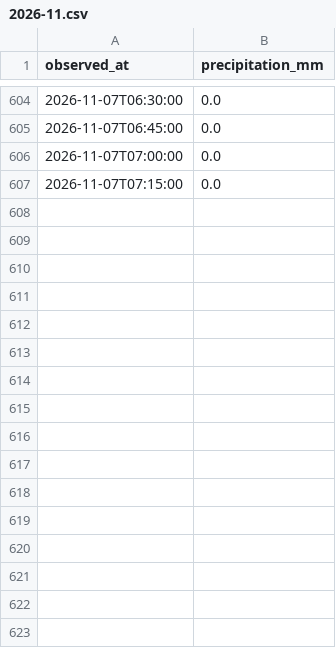
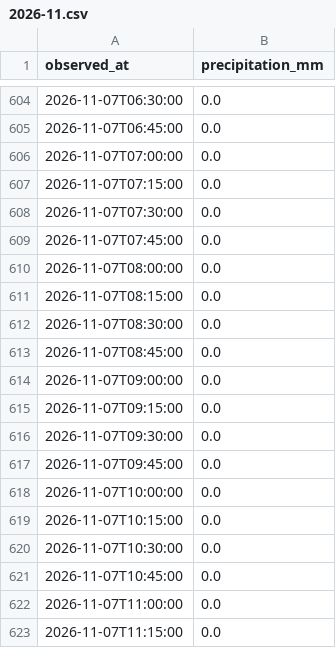
Before and after one commit to THETIMEINC/sakaigawa-watch, a CSV file: generated/data/rain/2026-11.csv, drawn as a sheet; only a part is shown, gaps mark what is left out.

```diff
--- a/generated/data/rain/2026-11.csv
+++ b/generated/data/rain/2026-11.csv
@@ -607 +607,17 @@ observed_at,precipitation_mm
 2026-11-07T07:15:00,0.0
+2026-11-07T07:30:00,0.0
+2026-11-07T07:45:00,0.0
+2026-11-07T08:00:00,0.0
+2026-11-07T08:15:00,0.0
+2026-11-07T08:30:00,0.0
+2026-11-07T08:45:00,0.0
+2026-11-07T09:00:00,0.0
+2026-11-07T09:15:00,0.0
+2026-11-07T09:30:00,0.0
+2026-11-07T09:45:00,0.0
+2026-11-07T10:00:00,0.0
+2026-11-07T10:15:00,0.0
+2026-11-07T10:30:00,0.0
+2026-11-07T10:45:00,0.0
+2026-11-07T11:00:00,0.0
+2026-11-07T11:15:00,0.0
```
Also changed, not shown: generated/data/levels/2026-11.csv, 4 other files.
